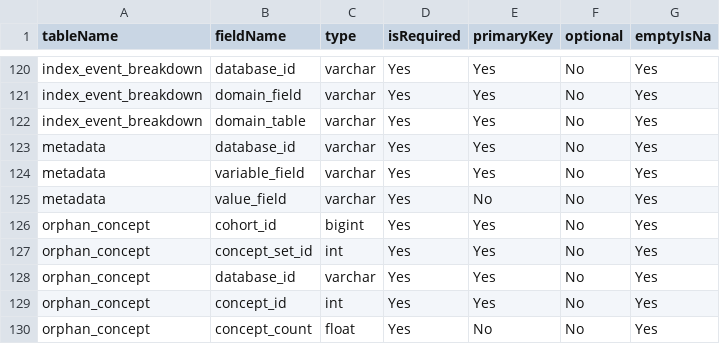
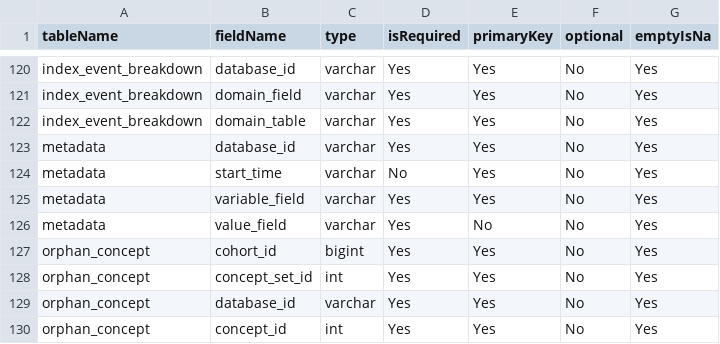
Before and after one commit to OHDSI/CohortDiagnostics, a CSV file: inst/settings/resultsDataModelSpecification.csv, drawn as a sheet; only a part is shown, gaps mark what is left out; the shorter side is filled out with more unchanged rows.

Commit message:
Metadata enhancement (#730)
* Snapshot environment and datasource

https://github.com/OHDSI/CohortDiagnostics/issues/709

* Make start_time in metadata optional
* Add default value for start_time in metadata

Co-authored-by: Jamie Gilbert <JGilber2@its.jnj.com>

```diff
--- a/inst/settings/resultsDataModelSpecification.csv
+++ b/inst/settings/resultsDataModelSpecification.csv
@@ -123,2 +123,3 @@ index_event_breakdown,domain_table,varchar,Yes,Yes,No,Yes
 metadata,database_id,varchar,Yes,Yes,No,Yes
+metadata,start_time,varchar,No,Yes,No,Yes
 metadata,variable_field,varchar,Yes,Yes,No,Yes
```
Also changed, not shown: inst/shiny/DiagnosticsExplorer/resultsDataModelSpecification.csv, 13 other files.
